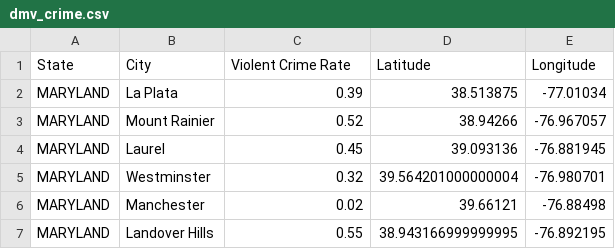
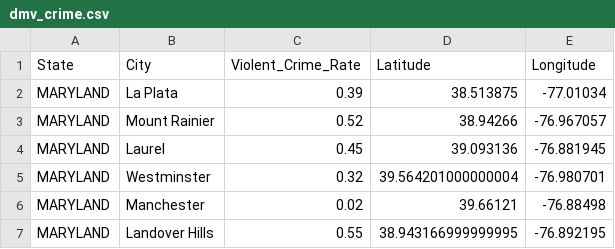
Before and after one commit to temidayo1234/Maryland_Virginia_Crime_Viz, a CSV file: Data/dmv_crime.csv, drawn as a sheet; only a part is shown.

Commit message:
Update dmv_crime.csv

```diff
--- a/Data/dmv_crime.csv
+++ b/Data/dmv_crime.csv
@@ -1,2 +1,2 @@
-State,City,Violent Crime Rate,Latitude,Longitude
+State,City,Violent_Crime_Rate,Latitude,Longitude
 MARYLAND,La Plata,0.39,38.513875,-77.01034
```
